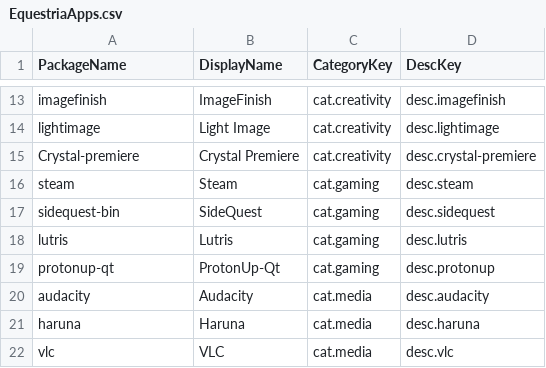
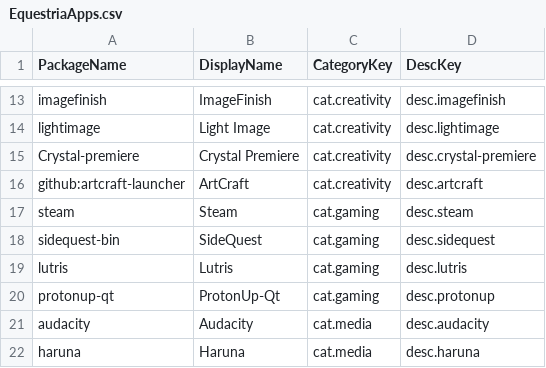
Before and after one commit to Lucia7Lunadottir/equestria-os-packages, a CSV file: opt/equestria-os/equestria-os-software-center/pkg/equestria-os-software-center/opt/equestria-os/equestria-os-software-center/EquestriaApps.csv, drawn as a sheet; only a part is shown, gaps mark what is left out; the shorter side is filled out with more unchanged rows.

Commit message:
Software center update.

```diff
--- a/opt/equestria-os/equestria-os-software-center/pkg/equestria-os-software-center/opt/equestria-os/equestria-os-software-center/EquestriaApps.csv
+++ b/opt/equestria-os/equestria-os-software-center/pkg/equestria-os-software-center/opt/equestria-os/equestria-os-software-center/EquestriaApps.csv
@@ -15,2 +15,3 @@ lightimage;Light Image;cat.creativity;desc.lightimage
 Crystal-premiere;Crystal Premiere;cat.creativity;desc.crystal-premiere
+github:artcraft-launcher;ArtCraft;cat.creativity;desc.artcraft
 steam;Steam;cat.gaming;desc.steam
```
Also changed, not shown: 33 other files.
